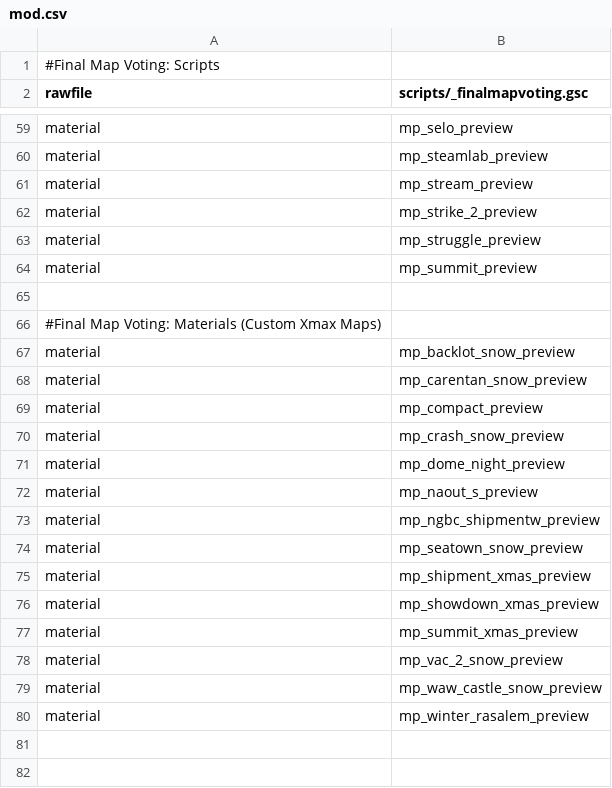
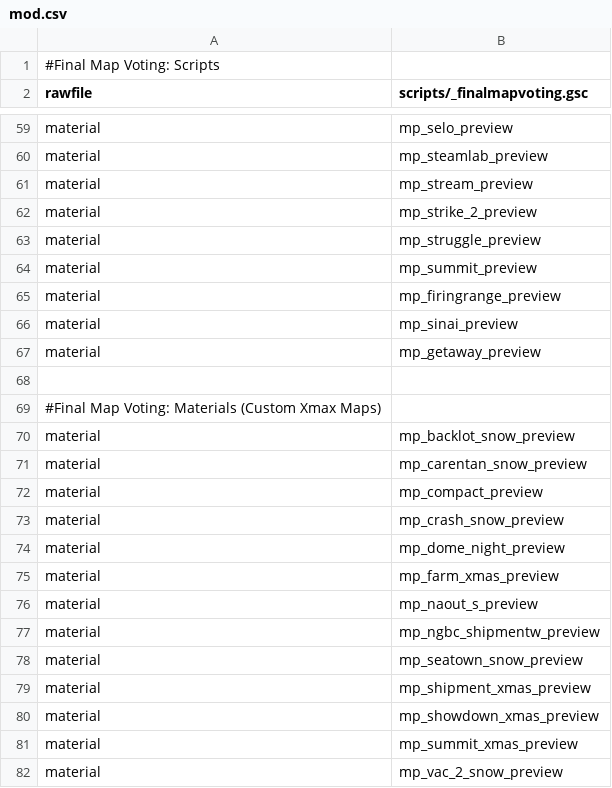
Before and after one commit to ObelardO/Cod4x-Obelwarfare-Mod, a CSV file: _Package.FinalMapVoting/mod.csv, drawn as a sheet; only a part is shown, gaps mark what is left out; the shorter side is filled out with more unchanged rows; the diff names each change by its address in the sheet, - before the commit and + after, or states it on an @@ line.

```diff
--- a/_Package.FinalMapVoting/mod.csv
+++ b/_Package.FinalMapVoting/mod.csv
+row 65: material | mp_firingrange_preview
+row 66: material | mp_sinai_preview
+row 67: material | mp_getaway_preview
+row 75: material | mp_farm_xmas_preview
```
Also changed, not shown: 19 other files.
